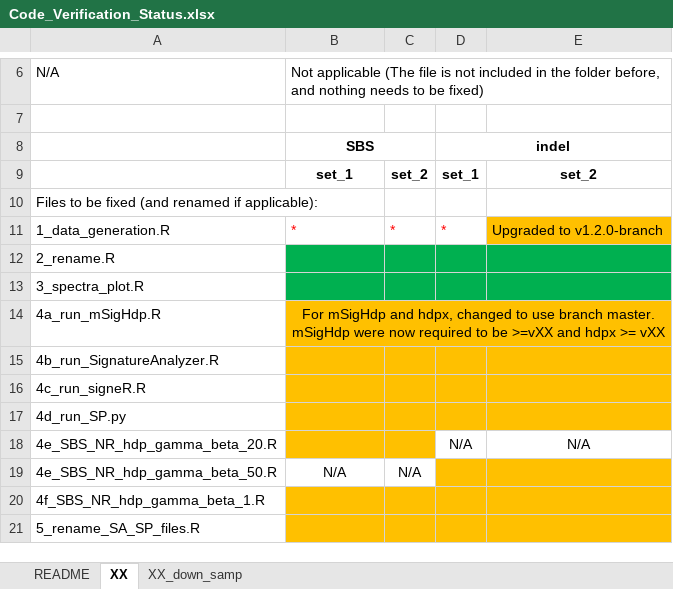
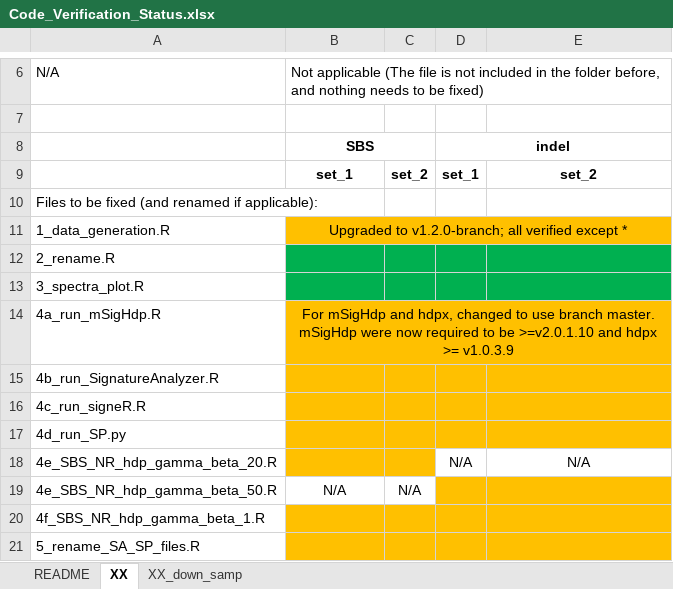
Before and after one commit to steverozen/mSigHdp_paper_sup_files_x1, an Excel workbook: Code_Verification_Status.xlsx, sheet XX, drawn as a sheet; only a part is shown, gaps mark what is left out; values as stored, in another font and other column widths than the file's, no borders; the diff names each change by its address in the sheet, - before the commit and + after, or states it on an @@ line.

```diff
--- a/Code_Verification_Status.xlsx (sheet XX)
+++ b/Code_Verification_Status.xlsx (sheet XX)
-B11: *
+B11: Upgraded to v1.2.0-branch; all verified except *
-B11:D11 fill: none
+B11:D11 fill: #FFC000
@@ B11 text colour: #FF0000 → black, alignment: left → center @@
+B11:E11 merged
-C11: *
+C11: (empty)
-D11: *
+D11: (empty)
-E11: Upgraded to v1.2.0-branch
+E11: (empty)
-B14: …to be >=vXX and hdpx >= vXX
+B14: …to be >=v2.0.1.10 and hdpx >= v1.0.3.9
```
Also changed, not shown: 26 other files.
